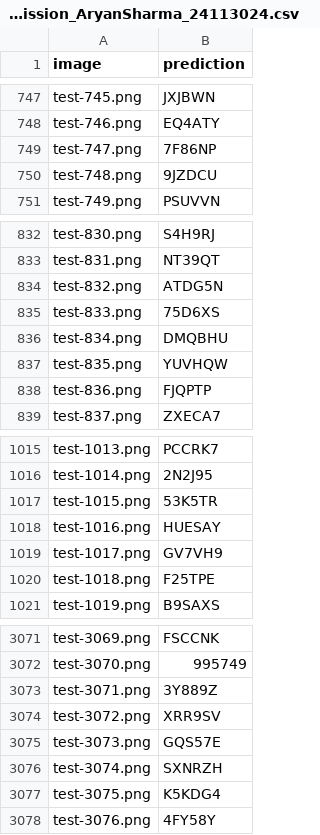
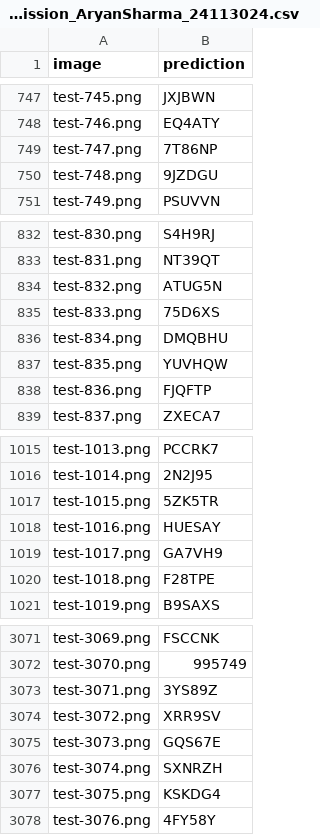
Before and after one commit to AryanSharmaIITR/VisionDecode, a CSV file: Result/submission_AryanSharma_24113024.csv, drawn as a sheet; only a part is shown, gaps mark what is left out; the diff covers the shown part only.

```diff
--- a/Result/submission_AryanSharma_24113024.csv
+++ b/Result/submission_AryanSharma_24113024.csv
@@ -748,4 +748,4 @@ test-745.png,JXJBWN
 test-746.png,EQ4ATY
-test-747.png,7F86NP
-test-748.png,9JZDCU
+test-747.png,7T86NP
+test-748.png,9JZDGU
 test-749.png,PSUVVN
@@ -833,3 +833,3 @@ test-830.png,S4H9RJ
 test-831.png,NT39QT
-test-832.png,ATDG5N
+test-832.png,ATUG5N
 test-833.png,75D6XS
@@ -837,3 +837,3 @@ test-834.png,DMQBHU
 test-835.png,YUVHQW
-test-836.png,FJQPTP
+test-836.png,FJQFTP
 test-837.png,ZXECA7
@@ -1016,6 +1016,6 @@ test-1013.png,PCCRK7
 test-1014.png,2N2J95
-test-1015.png,53K5TR
+test-1015.png,5ZK5TR
 test-1016.png,HUESAY
-test-1017.png,GV7VH9
-test-1018.png,F25TPE
+test-1017.png,GA7VH9
+test-1018.png,F28TPE
 test-1019.png,B9SAXS
@@ -3072,7 +3072,7 @@ test-3069.png,FSCCNK
 test-3070.png,995749
-test-3071.png,3Y889Z
+test-3071.png,3YS89Z
 test-3072.png,XRR9SV
-test-3073.png,GQS57E
+test-3073.png,GQS67E
 test-3074.png,SXNRZH
-test-3075.png,K5KDG4
+test-3075.png,KSKDG4
 test-3076.png,4FY58Y
```
Also changed, not shown: 142 edited cells elsewhere in this file, 1 other file.
